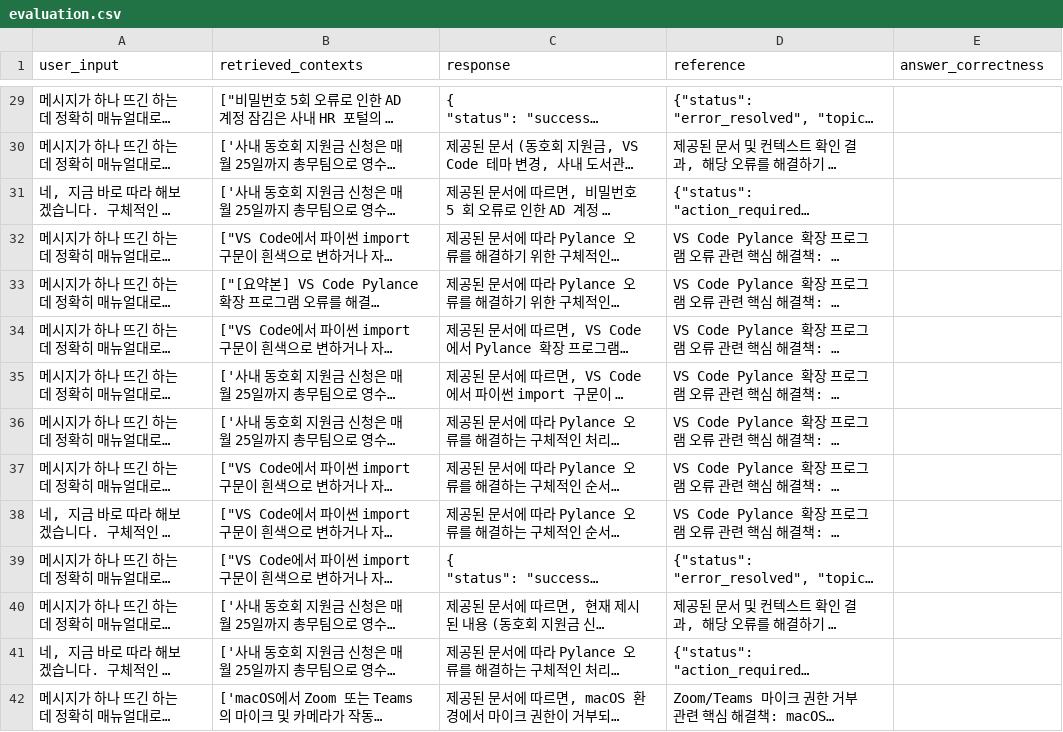
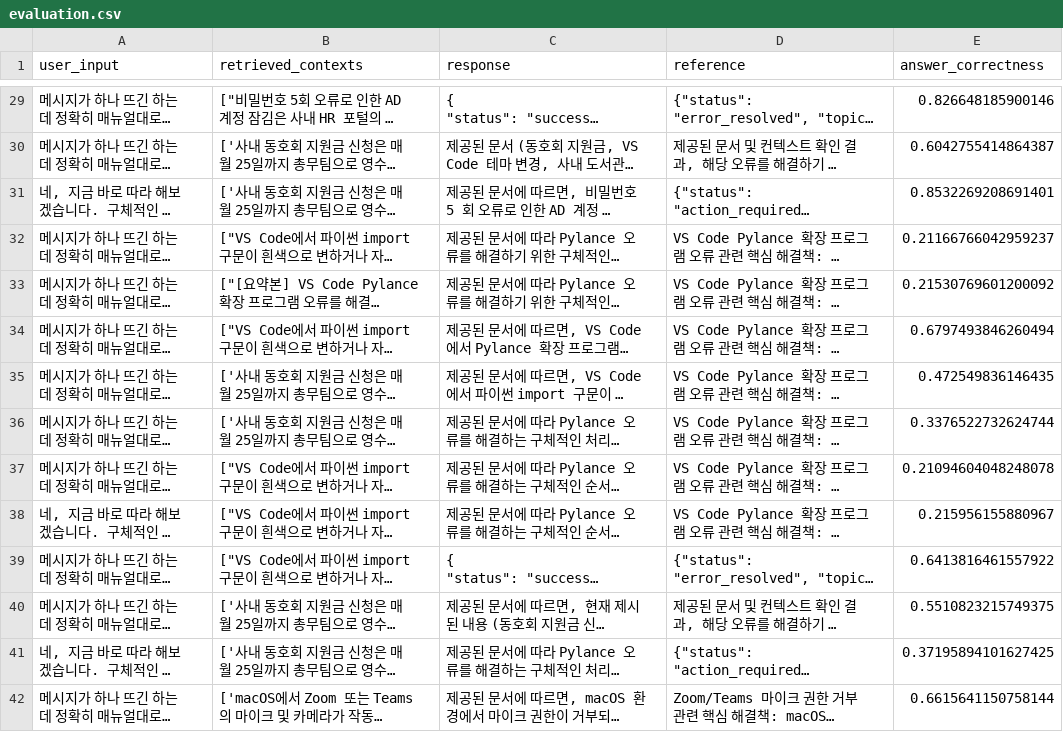
Before and after one commit to taeuk0210/small-rag-test, a CSV file: outputs/Qwen/Qwen3.5-2B/evaluation.csv, drawn as a sheet; only a part is shown, gaps mark what is left out; long unchanged cells end in …; the diff covers the shown part only; the diff names each change by its address in the sheet, - before the commit and + after, or states it on an @@ line.

```diff
--- a/outputs/Qwen/Qwen3.5-2B/evaluation.csv
+++ b/outputs/Qwen/Qwen3.5-2B/evaluation.csv
-E29 (answer_correctness): (empty)
+E29 (answer_correctness): 0.826648185900146
-E30 (answer_correctness): (empty)
+E30 (answer_correctness): 0.6042755414864387
-E31 (answer_correctness): (empty)
+E31 (answer_correctness): 0.8532269208691401
-E32 (answer_correctness): (empty)
+E32 (answer_correctness): 0.21166766042959237
-E33 (answer_correctness): (empty)
+E33 (answer_correctness): 0.21530769601200092
-E34 (answer_correctness): (empty)
+E34 (answer_correctness): 0.6797493846260494
-E35 (answer_correctness): (empty)
+E35 (answer_correctness): 0.472549836146435
-E36 (answer_correctness): (empty)
+E36 (answer_correctness): 0.3376522732624744
-E37 (answer_correctness): (empty)
+E37 (answer_correctness): 0.21094604048248078
-E38 (answer_correctness): (empty)
+E38 (answer_correctness): 0.215956155880967
-E39 (answer_correctness): (empty)
+E39 (answer_correctness): 0.6413816461557922
-E40 (answer_correctness): (empty)
+E40 (answer_correctness): 0.5510823215749375
-E41 (answer_correctness): (empty)
+E41 (answer_correctness): 0.37195894101627425
-E42 (answer_correctness): (empty)
+E42 (answer_correctness): 0.6615641150758144
```
Also changed, not shown: 183 edited cells elsewhere in this file, outputs/Qwen/Qwen2.5-0.5B-Instruct/evaluation.csv, 12 other files.
